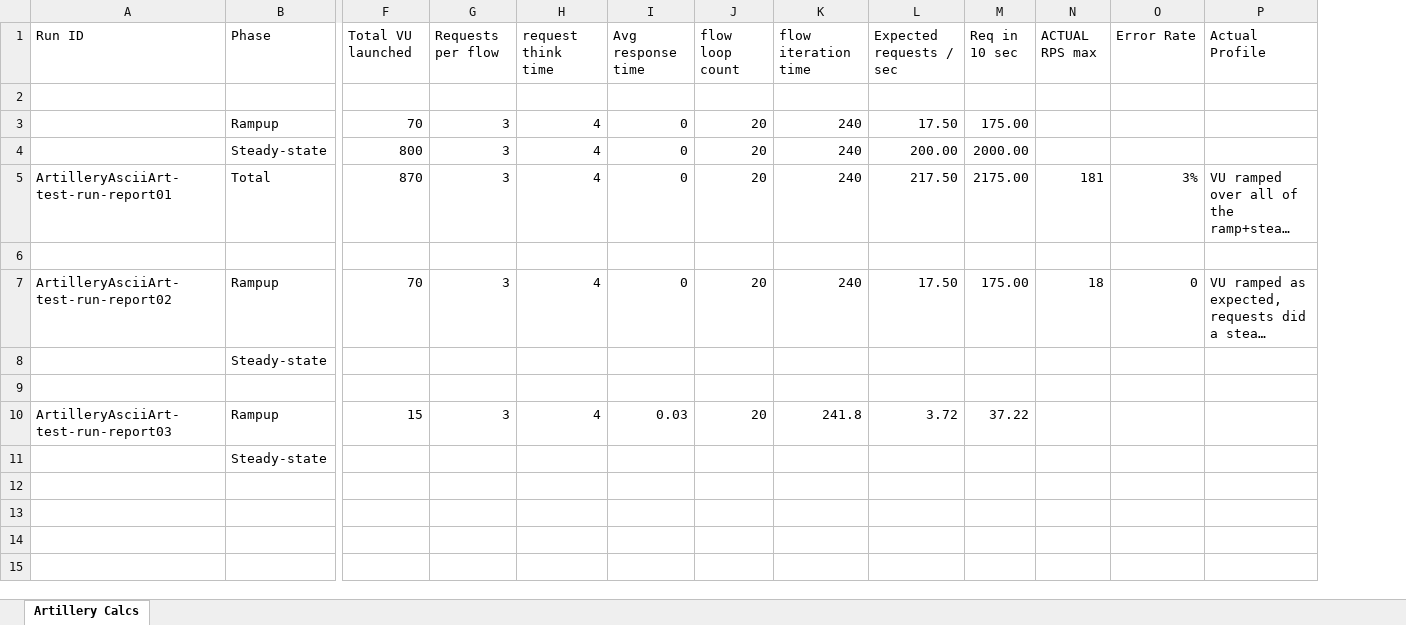
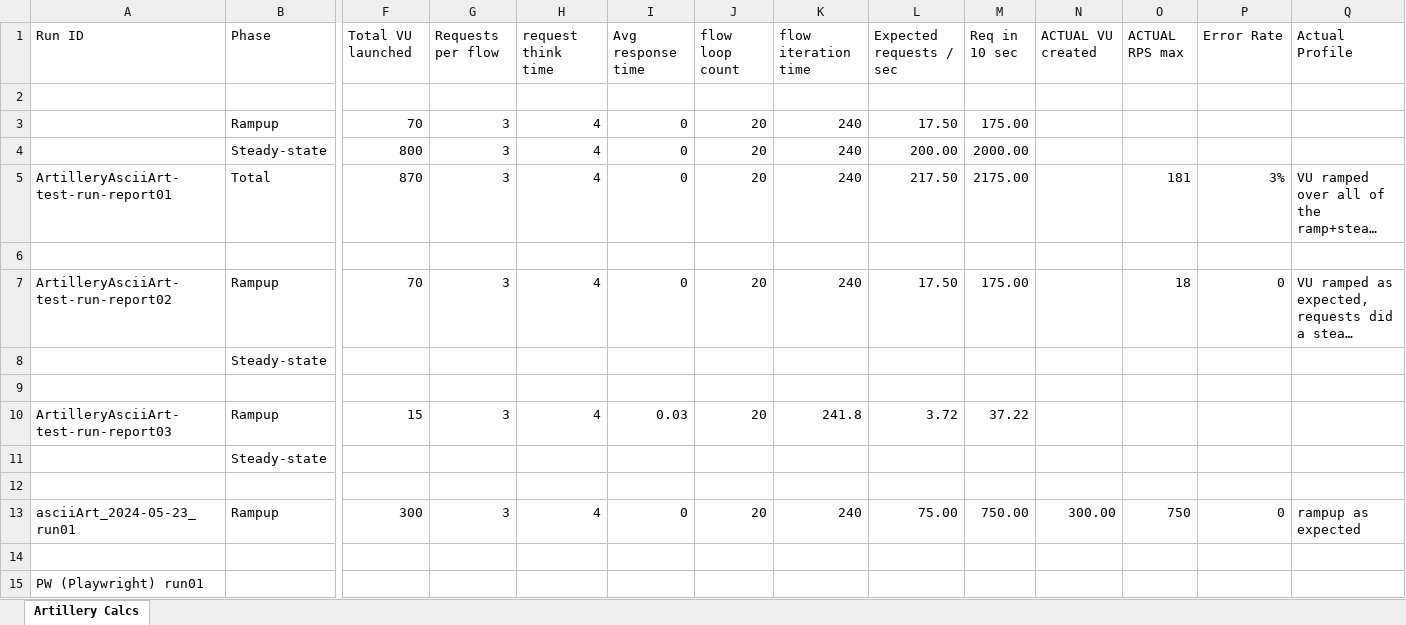
Before and after one commit to Andy-IL/Artillery, an Excel workbook: artilleryScenarioCalcs.xlsx, sheet Artillery Calcs, drawn as a sheet; only a part is shown, gaps mark what is left out; long unchanged cells end in …; values as stored, in another font and other column widths than the file's, no borders; rows hold the shown columns only; the diff names each change by its address in the sheet, - before the commit and + after, or states it on an @@ line.

Commit message:
more artillery; cloud batch file

```diff
--- a/artilleryScenarioCalcs.xlsx (sheet Artillery Calcs)
+++ b/artilleryScenarioCalcs.xlsx (sheet Artillery Calcs)
+column N (ACTUAL VU created), empty
+row 12: (empty)
+row 13: asciiArt_2024-05-23_run01 | Rampup | 300 | 3 | 4 | 0 | 20 | 240 | 75.00 | 750.00 | 300.00 | 750 | 0 | rampup as expected
+row 14: (empty)
+row 15: PW (Playwright) run01
```
Also changed, not shown: 6 other files.
